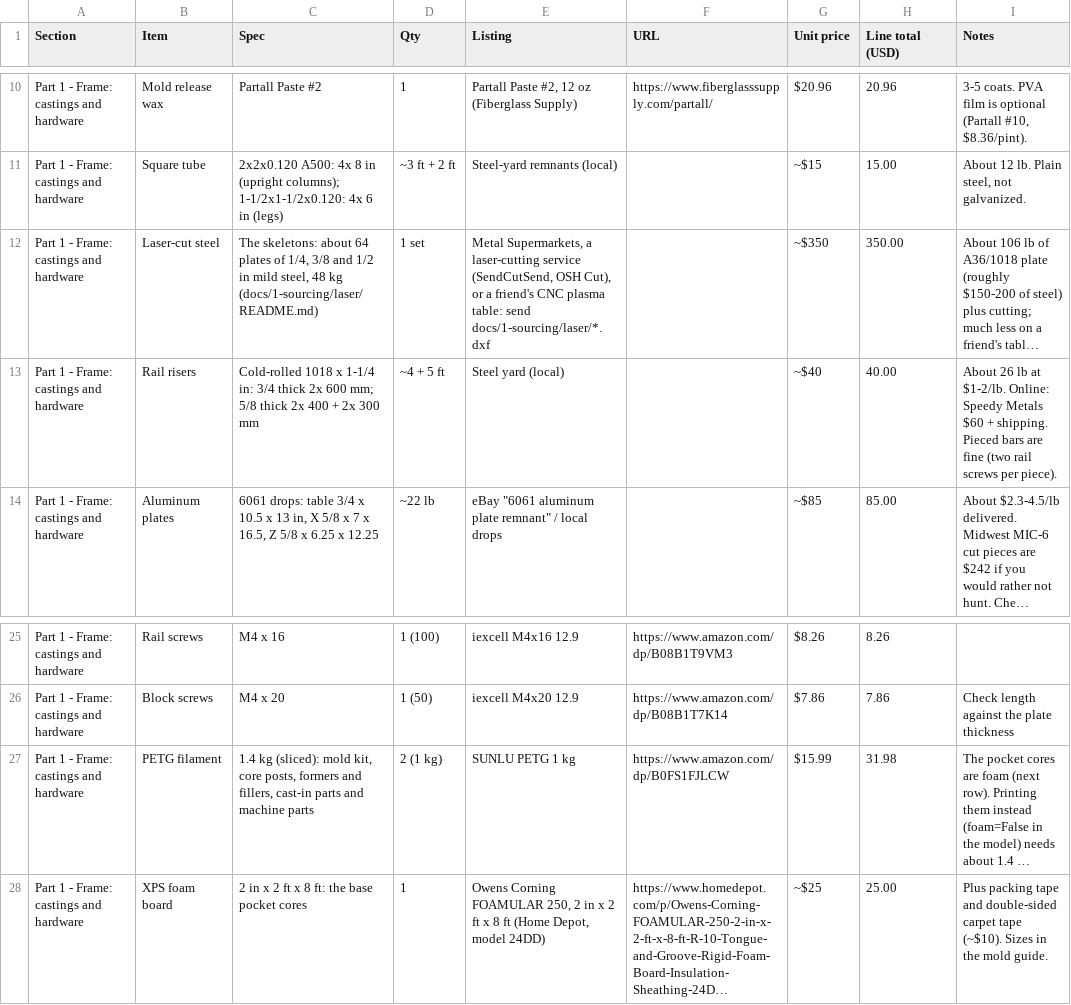
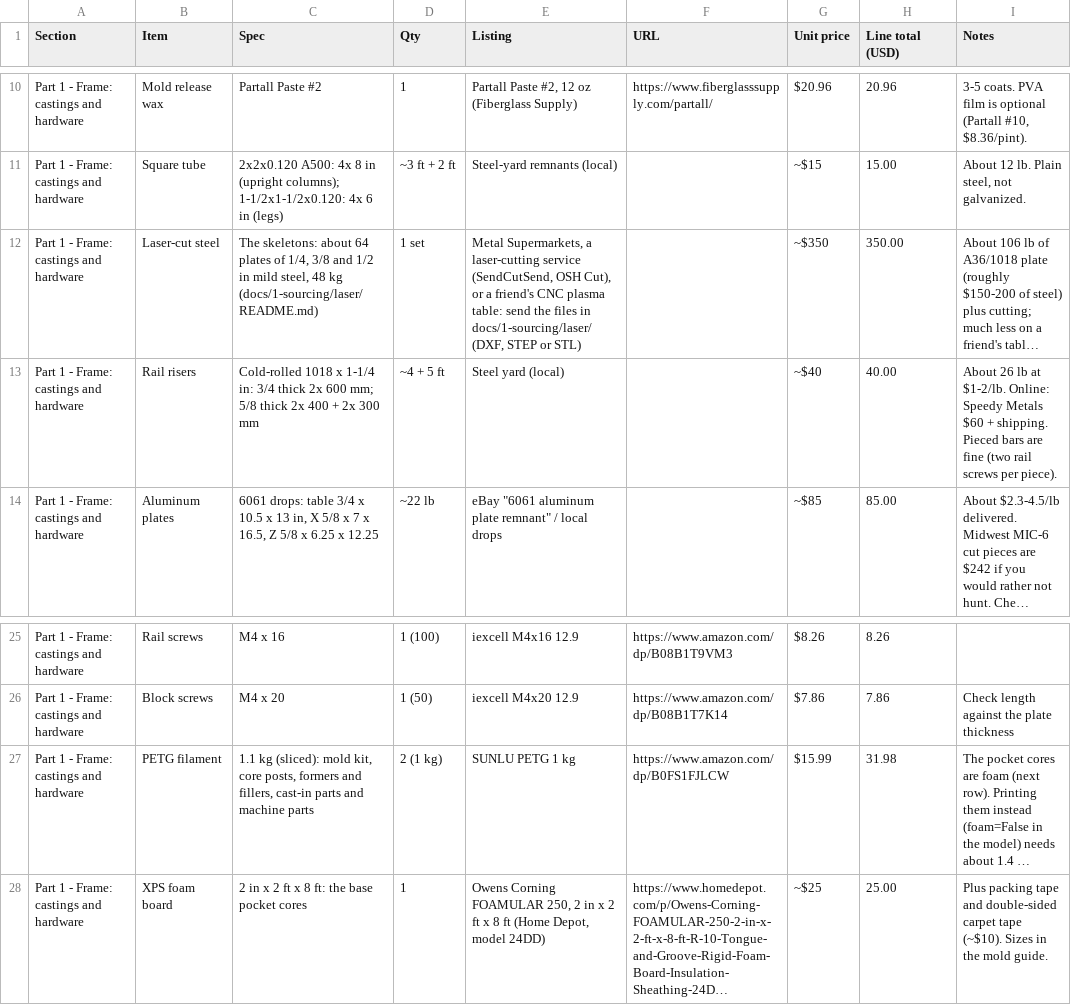
Before and after one commit to nolanstr/diycnc, a CSV file: docs/1-sourcing/sourcing.csv, drawn as a sheet; only a part is shown, gaps mark what is left out; long unchanged cells end in …; the diff names each change by its address in the sheet, - before the commit and + after, or states it on an @@ line.

Commit message:
Laser parts as DXF, STEP and STL, named by thickness and quantity
Each plate is written to docs/1-sourcing/laser/{dxf,step,stl}/ lying flat,
named like 3-8in_2x_beam-cap, with tapped holes at their tap drill size in
every format. 32 different parts, 64 plates.

```diff
--- a/docs/1-sourcing/sourcing.csv
+++ b/docs/1-sourcing/sourcing.csv
-E12 (Listing): …table: send docs/1-sourcing/laser/*.dxf
+E12 (Listing): …table: send the files in docs/1-sourcing/laser/ (DXF, STEP or STL)
-C27 (Spec): 1.4 kg (sliced):…
+C27 (Spec): 1.1 kg (sliced):…
```
Also changed, not shown: 37 other files.
